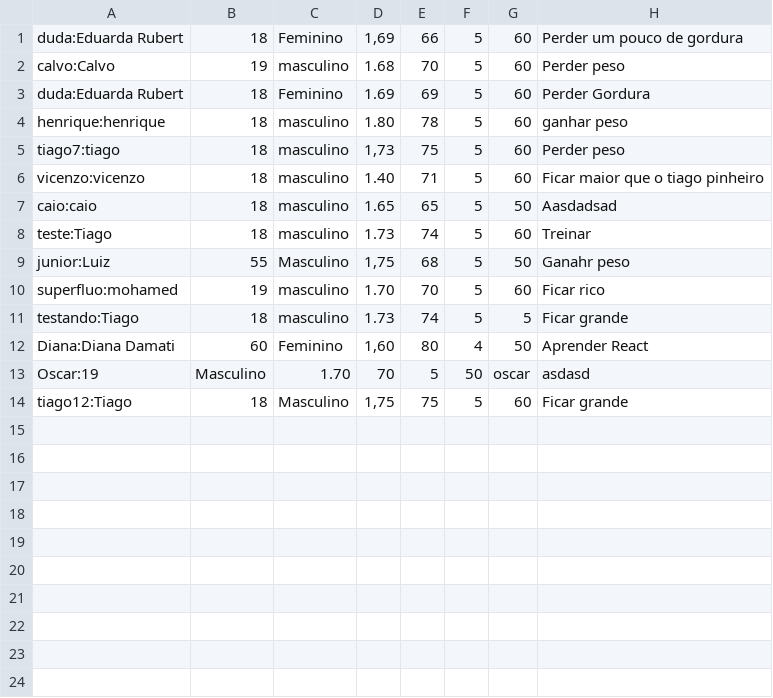
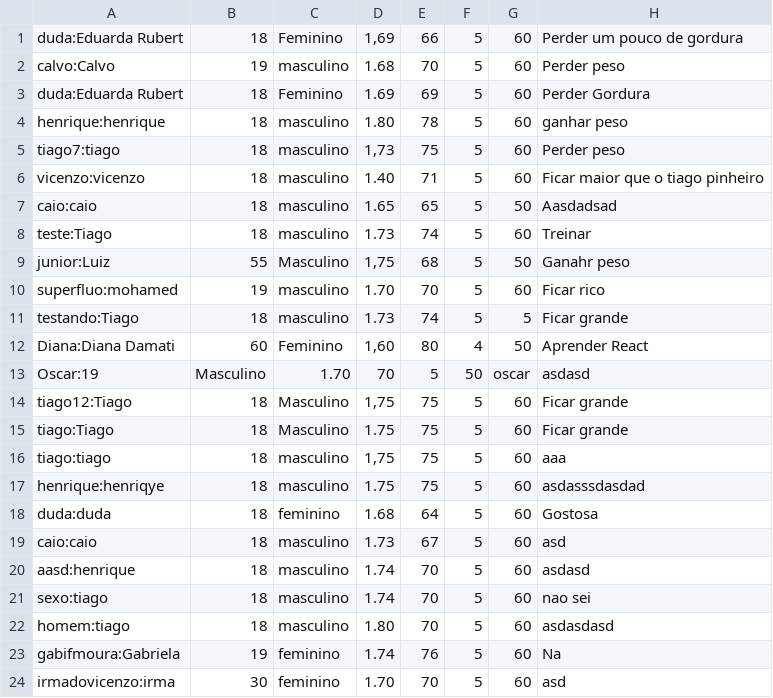
Before and after one commit to tiagoazevedodev/GymPT, a CSV file: db/dados_alunos.csv, drawn as a sheet.

```diff
--- a/db/dados_alunos.csv
+++ b/db/dados_alunos.csv
@@ -14 +14,11 @@ Oscar:19;Masculino;1.70;70;5;50;oscar;asdasd
 tiago12:Tiago;18;Masculino;1,75;75;5;60;Ficar grande
+tiago:Tiago;18;Masculino;1.75;75;5;60;Ficar grande
+tiago:tiago;18;masculino;1,75;75;5;60;aaa
+henrique:henriqye;18;masculino;1.75;75;5;60;asdasssdasdad
+duda:duda;18;feminino;1.68;64;5;60;Gostosa
+caio:caio;18;masculino;1.73;67;5;60;asd
+aasd:henrique;18;masculino;1.74;70;5;60;asdasd
+sexo:tiago;18;masculino;1.74;70;5;60;nao sei
+homem:tiago;18;masculino;1.80;70;5;60;asdasdasd
+gabifmoura:Gabriela;19;feminino;1.74;76;5;60;Na
+irmadovicenzo:irma;30;feminino;1.70;70;5;60;asd
```
Also changed, not shown: 3 other files.
